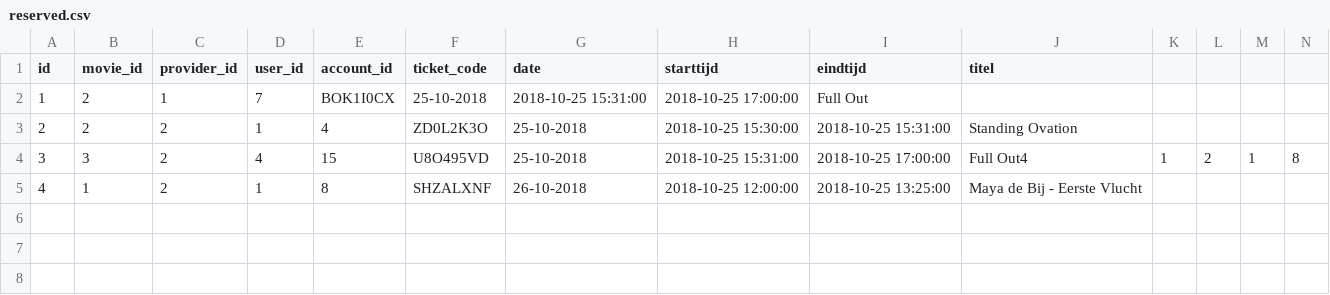
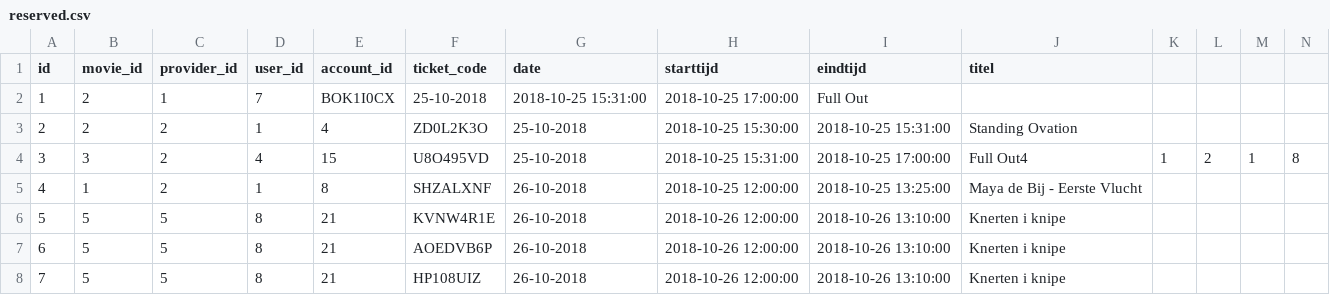
Before and after one commit to JobStoker/Miniproject-Groep3, a CSV file: PROG/Thuisbioscoop/db/reserved.csv, drawn as a sheet; only a part is shown; rows hold the shown columns only; the diff names each change by its address in the sheet, - before the commit and + after, or states it on an @@ line.

```diff
--- a/PROG/Thuisbioscoop/db/reserved.csv
+++ b/PROG/Thuisbioscoop/db/reserved.csv
+row 6: 5 | 5 | 5 | 8 | 21 | KVNW4R1E | 26-10-2018 | 2018-10-26 12:00:00 | 2018-10-26 13:10:00 | Knerten i knipe
+row 7: 6 | 5 | 5 | 8 | 21 | AOEDVB6P | 26-10-2018 | 2018-10-26 12:00:00 | 2018-10-26 13:10:00 | Knerten i knipe
+row 8: 7 | 5 | 5 | 8 | 21 | HP108UIZ | 26-10-2018 | 2018-10-26 12:00:00 | 2018-10-26 13:10:00 | Knerten i knipe
```
Also changed, not shown: PROG/Thuisbioscoop/db/provider_list.csv, 2 other files.
